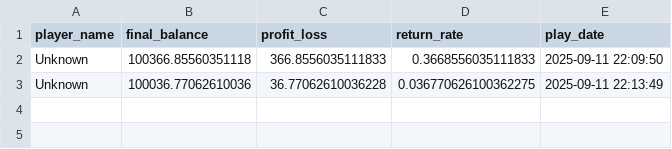
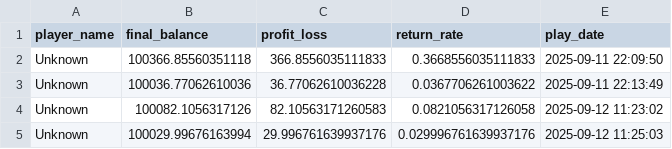
Before and after one commit to wangzihang008/gold_magnate, a CSV file: game_rankings_hard_mode.csv, drawn as a sheet.

```diff
--- a/game_rankings_hard_mode.csv
+++ b/game_rankings_hard_mode.csv
@@ -2,2 +2,4 @@ player_name,final_balance,profit_loss,return_rate,play_date
 Unknown,100366.85560351118,366.8556035111833,0.3668556035111833,2025-09-11 22:09:50
-Unknown,100036.77062610036,36.77062610036228,0.036770626100362275,2025-09-11 22:13:49
+Unknown,100036.77062610036,36.77062610036228,0.0367706261003622,2025-09-11 22:13:49
+Unknown,100082.1056317126,82.10563171260583,0.0821056317126058,2025-09-12 11:23:02
+Unknown,100029.99676163994,29.996761639937176,0.029996761639937176,2025-09-12 11:25:03
```
Also changed, not shown: gold_magnate_harder.csv, 2 other files.
